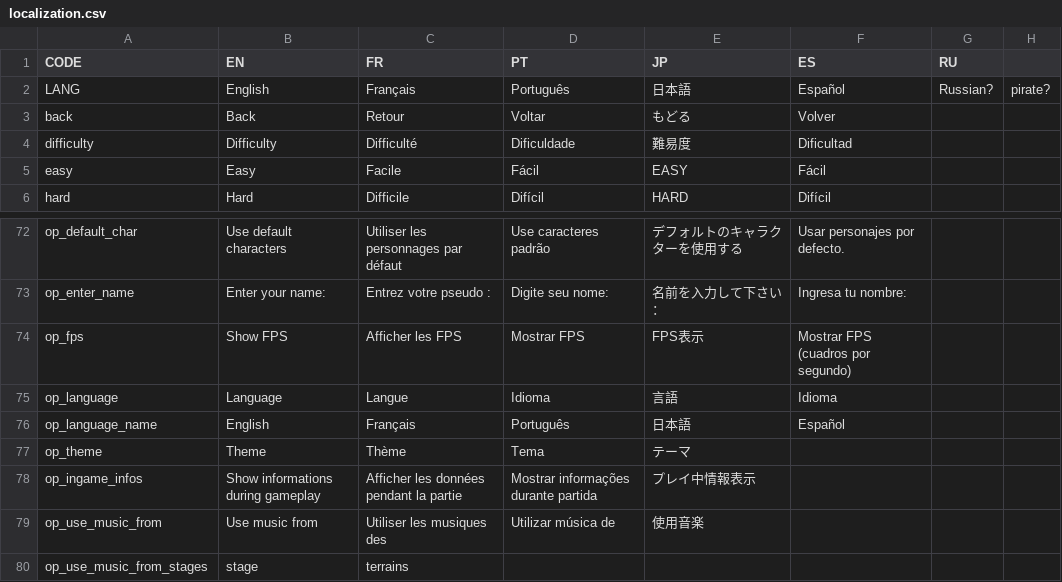
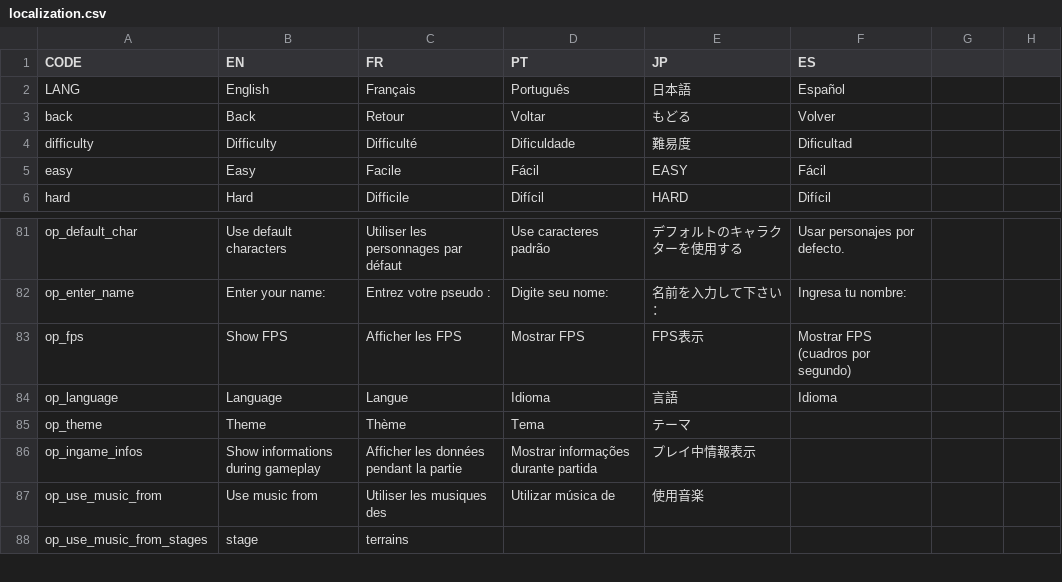
Before and after one commit to panel-attack/panel-game, a CSV file: localization.csv, drawn as a sheet; only a part is shown, gaps mark what is left out; the diff covers the shown part only.

```diff
--- a/localization.csv
+++ b/localization.csv
@@ -1,2 +1,2 @@
-CODE,EN,FR,PT,JP,ES,RU,
-LANG,English,Français,Português,日本語,Español,Russian?,pirate?
+CODE,EN,FR,PT,JP,ES,
+LANG,English,Français,Português,日本語,Español,
@@ -177 +185,0 @@ op_language,Language,Langue,Idioma,言語,Idioma, ,
-op_language_name,English,Français,Português,日本語,Español,,
```
Also changed, not shown: 11 added rows and 2 removed rows elsewhere in this file, 4 other files.
